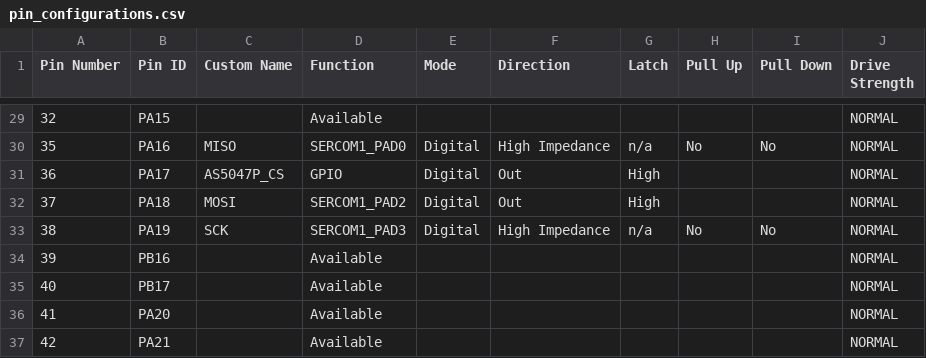
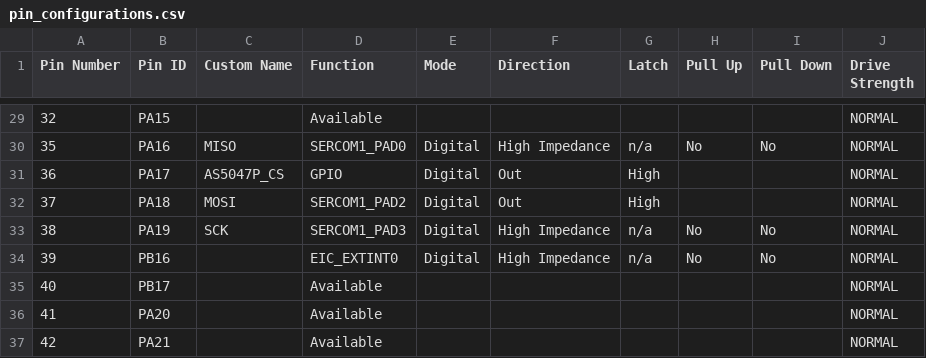
Before and after one commit to ggkogkou/motor-controller-samd, a CSV file: src/config/sam_d21_xpro/pin_configurations.csv, drawn as a sheet; only a part is shown, gaps mark what is left out.

Commit message:
Enable TC4 & configure in Capture Mode

```diff
--- a/src/config/sam_d21_xpro/pin_configurations.csv
+++ b/src/config/sam_d21_xpro/pin_configurations.csv
@@ -33,3 +33,3 @@ Pin Number,Pin ID,Custom Name,Function,Mode, Direction,Latch,Pull Up,Pull Down,D
 38,PA19,SCK,SERCOM1_PAD3,Digital,High Impedance,n/a,No,No,NORMAL
-39,PB16,,Available,,,,,,NORMAL
+39,PB16,,EIC_EXTINT0,Digital,High Impedance,n/a,No,No,NORMAL
 40,PB17,,Available,,,,,,NORMAL
```
Also changed, not shown: 22 other files.
